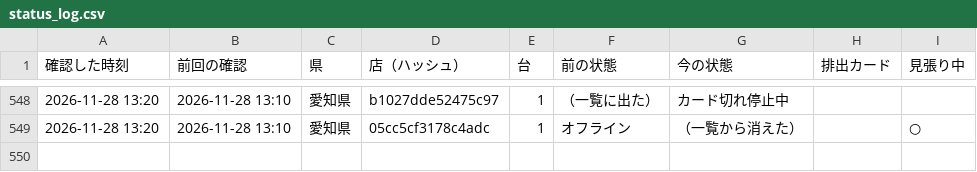
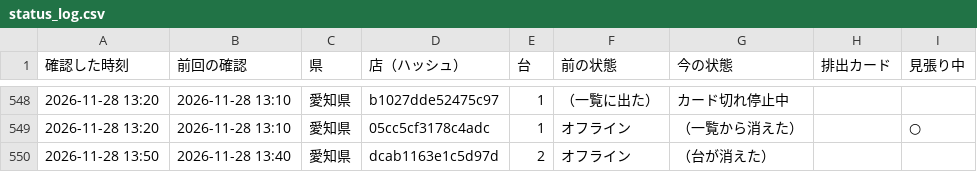
Before and after one commit to kous8770/aikatsu-shop-watch, a CSV file: status_log.csv, drawn as a sheet; only a part is shown, gaps mark what is left out.

```diff
--- a/status_log.csv
+++ b/status_log.csv
@@ -549 +549,2 @@
 2026-11-28 13:20,2026-11-28 13:10,愛知県,05cc5cf3178c4adc,1,オフライン,（一覧から消えた）,,○
+2026-11-28 13:50,2026-11-28 13:40,愛知県,dcab1163e1c5d97d,2,オフライン,（台が消えた）,,
```
Also changed, not shown: 1 other file.
